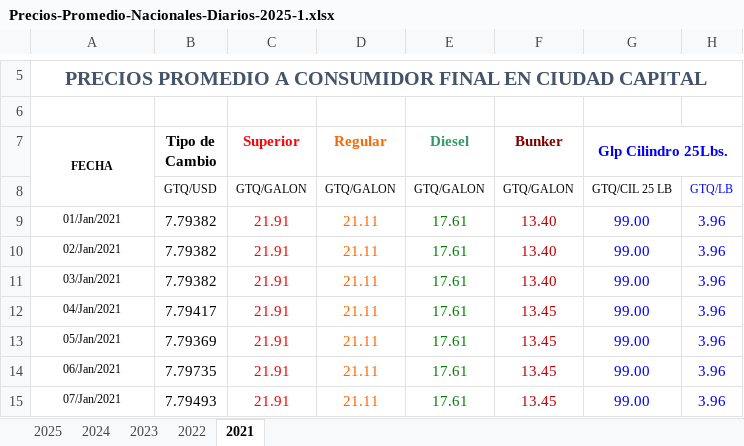
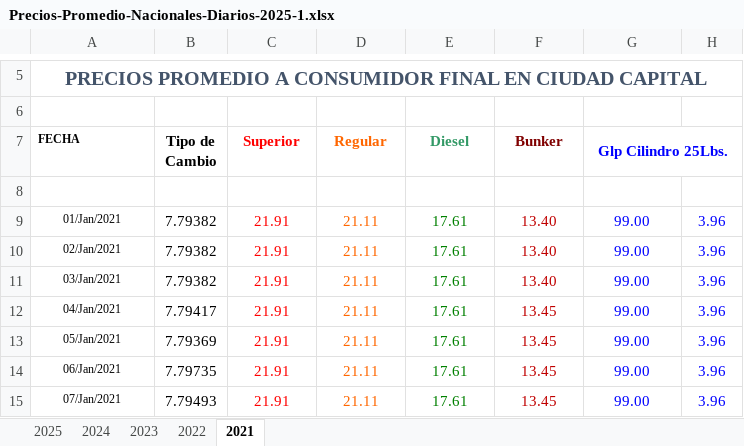
Before and after one commit to JPS4321/Lab1_SeriesDeTiempo, an Excel workbook: Precios-Promedio-Nacionales-Diarios-2025-1.xlsx, sheet 2021, drawn as a sheet; only a part is shown, gaps mark what is left out; values as stored, in another font and other column widths than the file's, no borders; charts and pictures not drawn; the diff names each change by its address in the sheet, - before the commit and + after, or states it on an @@ line.

```diff
--- a/Precios-Promedio-Nacionales-Diarios-2025-1.xlsx (sheet 2021)
+++ b/Precios-Promedio-Nacionales-Diarios-2025-1.xlsx (sheet 2021)
-A7 alignment: center
+A7 alignment: left
-A7:A8 merged
-row 8:  | GTQ/USD | GTQ/GALON | GTQ/GALON | GTQ/GALON | GTQ/GALON | GTQ/CIL 25 LB | GTQ/LB
+row 8: (empty)
```
Also changed, not shown: sheet 2025, sheet 2023, sheet 2024, sheet 2022, 1 other file.
